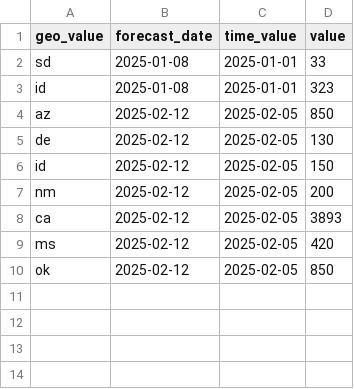
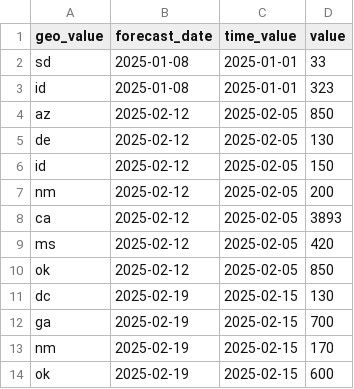
Before and after one commit to cmu-delphi/exploration-tooling, a CSV file: flu_data_substitutions.csv, drawn as a sheet.

```diff
--- a/flu_data_substitutions.csv
+++ b/flu_data_substitutions.csv
@@ -10 +10,5 @@ ms, 2025-02-12, 2025-02-05, 420
 ok, 2025-02-12, 2025-02-05, 850
+dc, 2025-02-19, 2025-02-15, 130
+ga, 2025-02-19, 2025-02-15, 700
+nm, 2025-02-19, 2025-02-15, 170
+ok, 2025-02-19, 2025-02-15, 600
```
Also changed, not shown: covid_geo_exclusions.csv, flu_geo_exclusions.csv, 4 other files.
